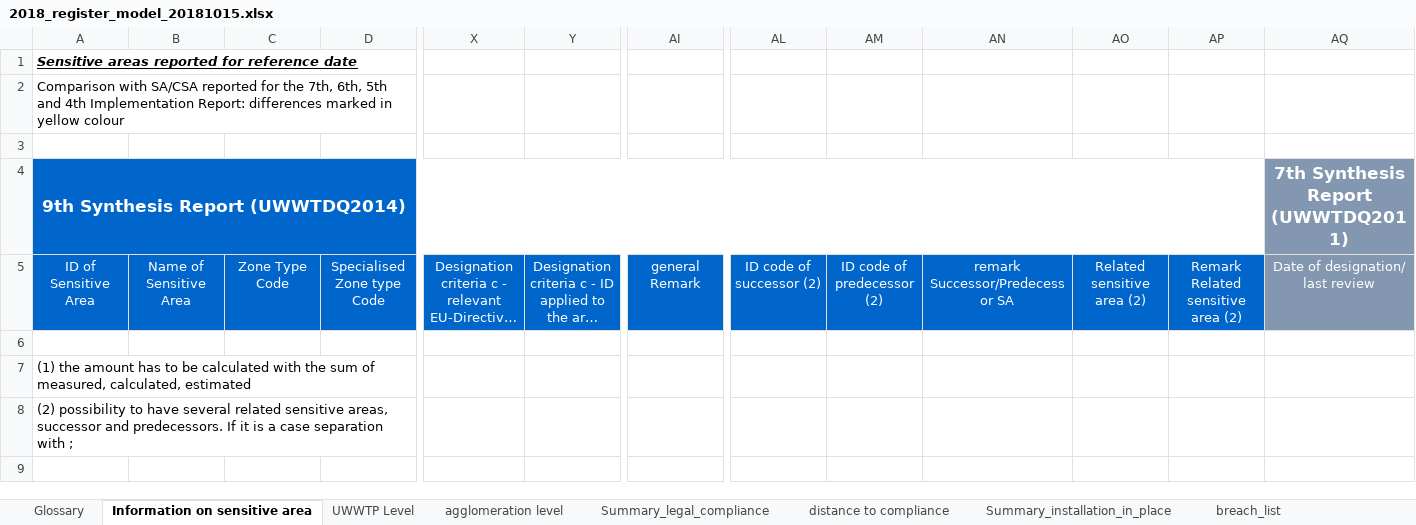
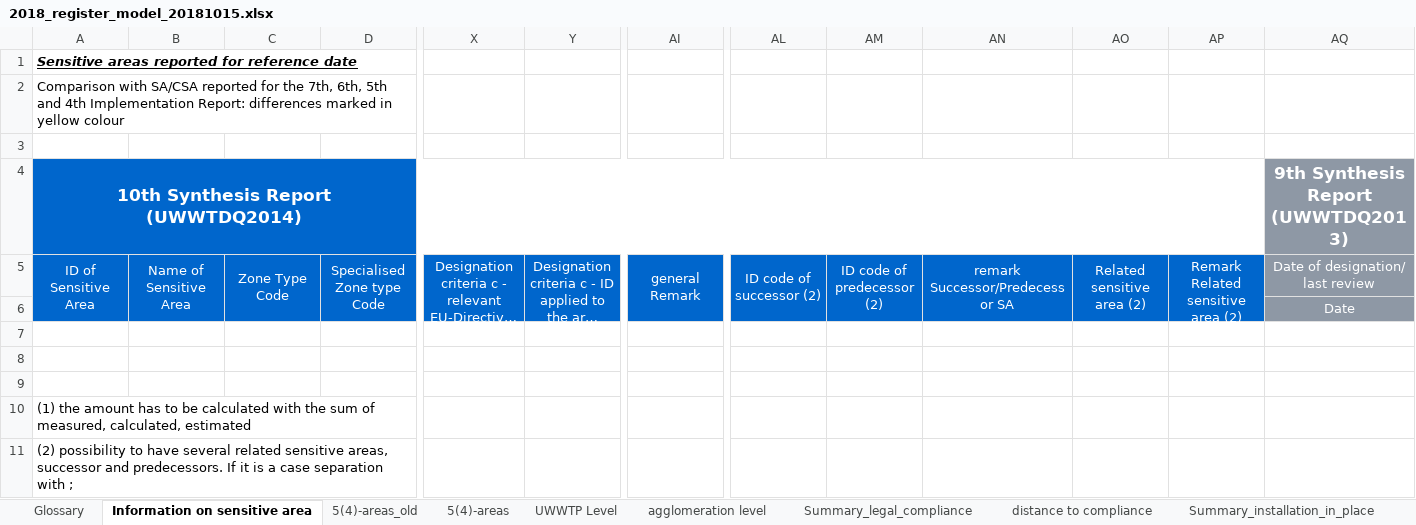
Before and after one commit to OIEau/uwwtd, an Excel workbook: uwwtd website/sites/all/modules/uwwtd/model/2018_register_model_20181015.xlsx, sheet Information on sensitive area, drawn as a sheet; only a part is shown, gaps mark what is left out; long unchanged cells end in …; values as stored, in another font and other column widths than the file's, no borders; rows hold the shown columns only; the diff covers the shown part only; the diff names each change by its address in the sheet, - before the commit and + after, or states it on an @@ line.

Commit message:
Correction - import data for RCA sheet add new sheet RCA A54 --> launch update.php to update 4 field cardinality

```diff
--- a/uwwtd website/sites/all/modules/uwwtd/model/2018_register_model_20181015.xlsx (sheet Information on sensitive area)
+++ b/uwwtd website/sites/all/modules/uwwtd/model/2018_register_model_20181015.xlsx (sheet Information on sensitive area)
+sheet tab: 5(4)-areas_old
+sheet tab: 5(4)-areas
-A4: 9th Synthesis Report (UWWTDQ2014)
+A4: 10th Synthesis Report (UWWTDQ2014)
-AQ4: 7th Synthesis Report (UWWTDQ2011)
+AQ4: 9th Synthesis Report (UWWTDQ2013)
+A5:A6 merged
+B5:B6 merged
+C5:C6 merged
+D5:D6 merged
+X5:X6 merged
+Y5:Y6 merged
+AI5:AI6 merged
+AL5:AL6 merged
+AM5:AM6 merged
+AN5:AN6 merged
+AO5:AO6 merged
+AP5:AP6 merged
+row 6:  |  |  |  |  |  |  |  |  |  |  |  | Date
+row 7: (empty)
+row 8: (empty)
```
Also changed, not shown: merged cells elsewhere in this sheet, other sheet tabs, charts or pictures, 4 other files.
